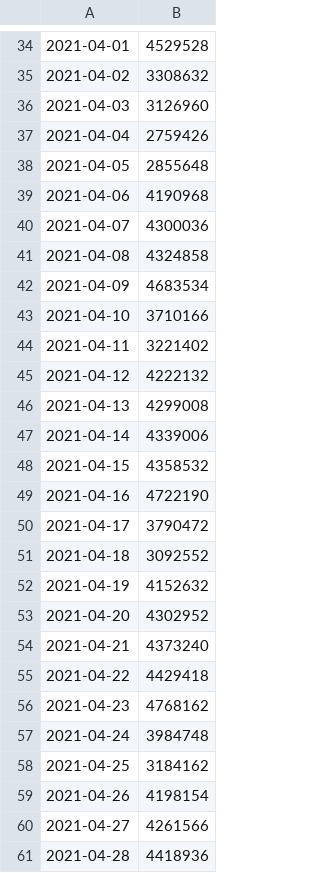
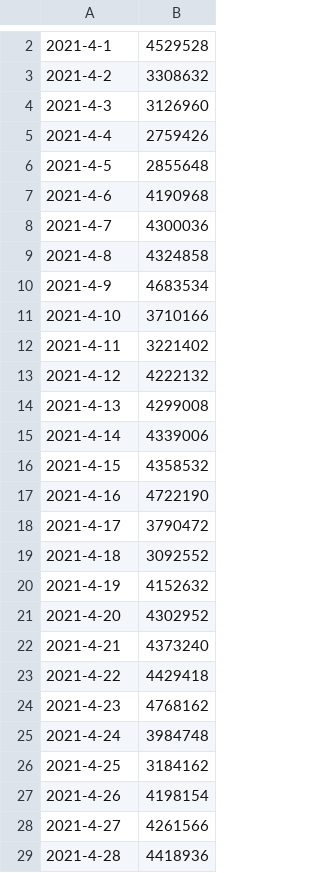
Before and after one commit to 0624036/python10902, a CSV file: database/202104.csv, drawn as a sheet; only a part is shown, gaps mark what is left out; the diff covers the shown part only.

```diff
--- a/database/202104.csv
+++ b/database/202104.csv
@@ -34,28 +2,28 @@
-2021-04-01,4529528
-2021-04-02,3308632
-2021-04-03,3126960
-2021-04-04,2759426
-2021-04-05,2855648
-2021-04-06,4190968
-2021-04-07,4300036
-2021-04-08,4324858
-2021-04-09,4683534
-2021-04-10,3710166
-2021-04-11,3221402
-2021-04-12,4222132
-2021-04-13,4299008
-2021-04-14,4339006
-2021-04-15,4358532
-2021-04-16,4722190
-2021-04-17,3790472
-2021-04-18,3092552
-2021-04-19,4152632
-2021-04-20,4302952
-2021-04-21,4373240
-2021-04-22,4429418
-2021-04-23,4768162
-2021-04-24,3984748
-2021-04-25,3184162
-2021-04-26,4198154
-2021-04-27,4261566
-2021-04-28,4418936
+2021-4-1,4529528
+2021-4-2,3308632
+2021-4-3,3126960
+2021-4-4,2759426
+2021-4-5,2855648
+2021-4-6,4190968
+2021-4-7,4300036
+2021-4-8,4324858
+2021-4-9,4683534
+2021-4-10,3710166
+2021-4-11,3221402
+2021-4-12,4222132
+2021-4-13,4299008
+2021-4-14,4339006
+2021-4-15,4358532
+2021-4-16,4722190
+2021-4-17,3790472
+2021-4-18,3092552
+2021-4-19,4152632
+2021-4-20,4302952
+2021-4-21,4373240
+2021-4-22,4429418
+2021-4-23,4768162
+2021-4-24,3984748
+2021-4-25,3184162
+2021-4-26,4198154
+2021-4-27,4261566
+2021-4-28,4418936
```
Also changed, not shown: 1 added row, 34 removed rows and 2 edited cells elsewhere in this file, database/201901.csv, database/201902.csv, 28 other files.
